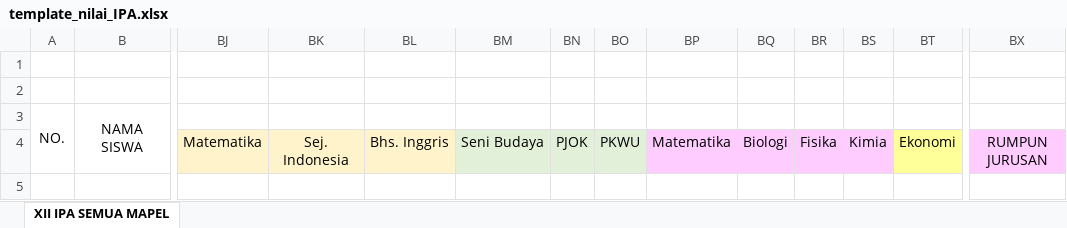
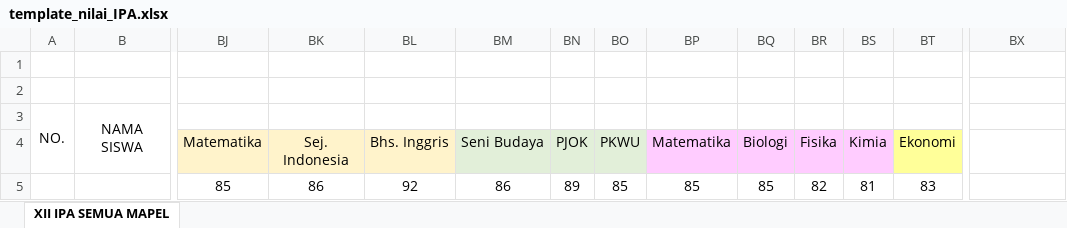
Before and after one commit to iamyourdre/sistem-rekomendasi-jurusan-kuliah, an Excel workbook: template_nilai_IPA.xlsx, sheet XII IPA SEMUA MAPEL, drawn as a sheet; only a part is shown, gaps mark what is left out; values as stored, in another font and other column widths than the file's, no borders; rows hold the shown columns only; the diff names each change by its address in the sheet, - before the commit and + after, or states it on an @@ line.

```diff
--- a/template_nilai_IPA.xlsx (sheet XII IPA SEMUA MAPEL)
+++ b/template_nilai_IPA.xlsx (sheet XII IPA SEMUA MAPEL)
-BX4: RUMPUN JURUSAN
+BX4: (empty)
-BX4 fill: #FFCCFF
+BX4 fill: none
+row 5:  |  | 85 | 86 | 92 | 86 | 89 | 85 | 85 | 85 | 82 | 81 | 83
```
Also changed, not shown: nilai_raport_IPA.xlsx, 3 other files.
